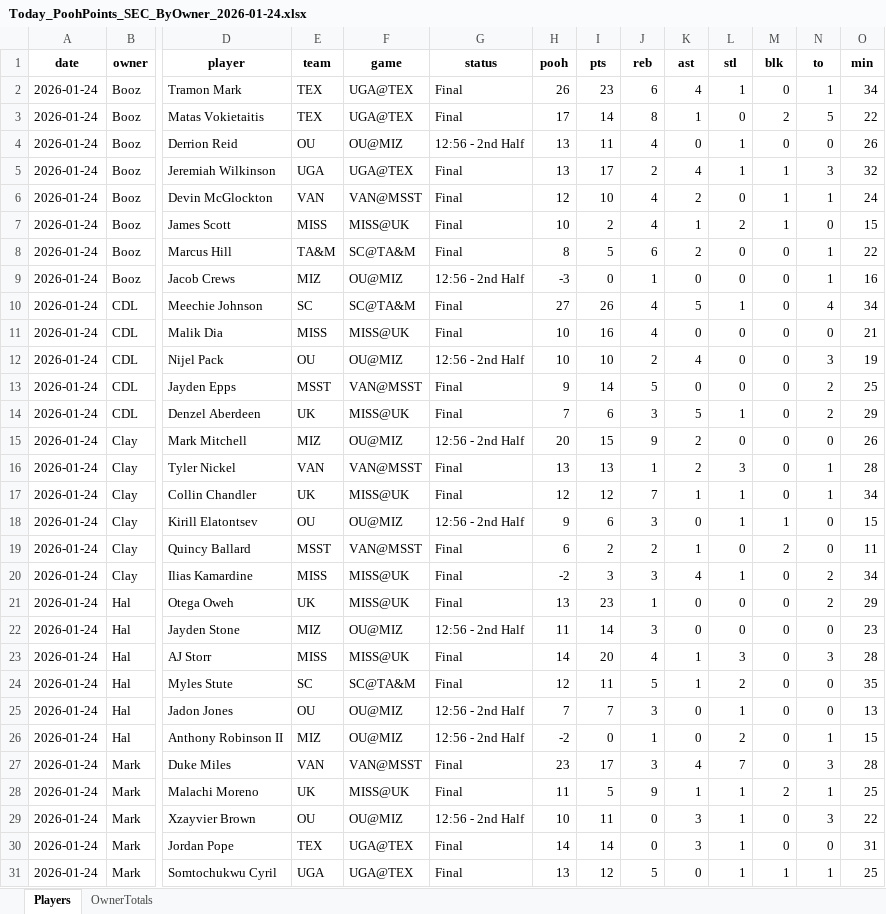
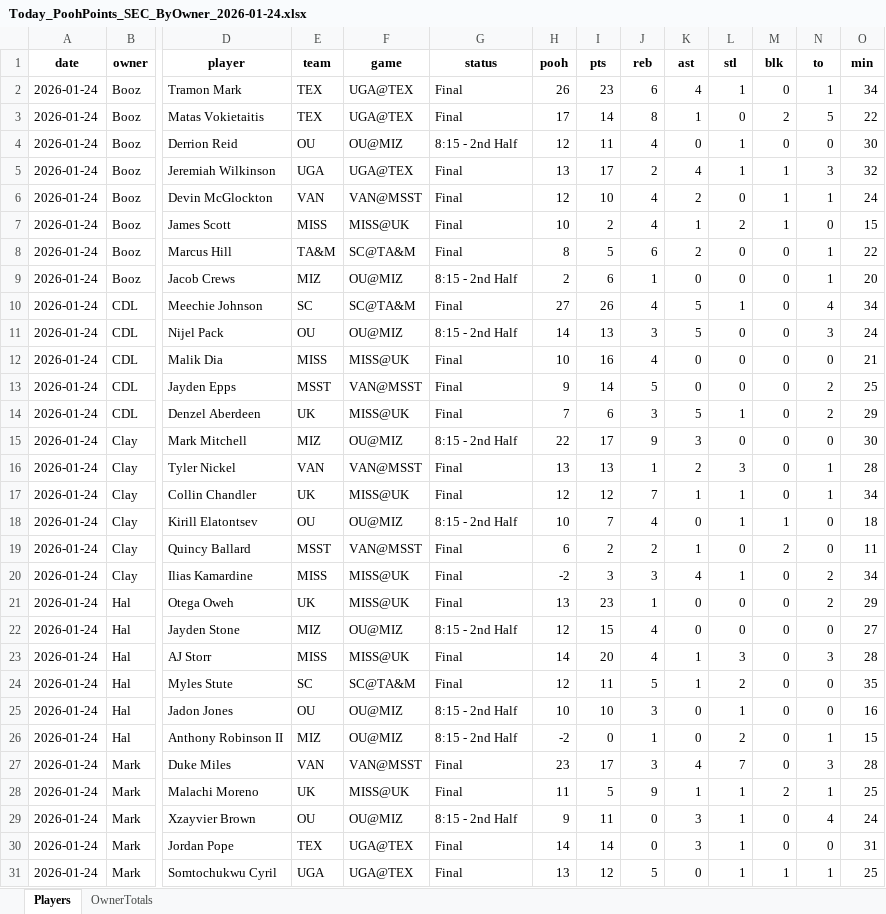
Before and after one commit to hal9000moncrief-dotcom/Pooh-League, an Excel workbook: docs/Today_PoohPoints_SEC_ByOwner_2026-01-24.xlsx, sheet Players, drawn as a sheet; only a part is shown, gaps mark what is left out; values as stored, in another font and other column widths than the file's, no borders; removed rows and columns are numbered as before the commit, all else as after; rows hold the shown columns only; the diff covers the shown part only; the diff names each change by its address in the sheet, - before the commit and + after, or states it on an @@ line.

Commit message:
Update Pooh Points site

```diff
--- a/docs/Today_PoohPoints_SEC_ByOwner_2026-01-24.xlsx (sheet Players)
+++ b/docs/Today_PoohPoints_SEC_ByOwner_2026-01-24.xlsx (sheet Players)
-G4 (status): 12:56 - 2nd Half
+G4 (status): 8:15 - 2nd Half
-H4 (pooh): 13
+H4 (pooh): 12
-O4 (min): 26
+O4 (min): 30
-G9 (status): 12:56 - 2nd Half
+G9 (status): 8:15 - 2nd Half
-H9 (pooh): -3
+H9 (pooh): 2
-I9 (pts): 0
+I9 (pts): 6
-O9 (min): 16
+O9 (min): 20
+row 11: 2026-01-24 | CDL | Nijel Pack | OU | OU@MIZ | 8:15 - 2nd Half | 14 | 13 | 3 | 5 | 0 | 0 | 3 | 24
-row 12: 2026-01-24 | CDL | Nijel Pack | OU | OU@MIZ | 12:56 - 2nd Half | 10 | 10 | 2 | 4 | 0 | 0 | 3 | 19
-G15 (status): 12:56 - 2nd Half
+G15 (status): 8:15 - 2nd Half
-H15 (pooh): 20
+H15 (pooh): 22
-I15 (pts): 15
+I15 (pts): 17
-K15 (ast): 2
+K15 (ast): 3
-O15 (min): 26
+O15 (min): 30
-G18 (status): 12:56 - 2nd Half
+G18 (status): 8:15 - 2nd Half
-H18 (pooh): 9
+H18 (pooh): 10
-I18 (pts): 6
+I18 (pts): 7
-J18 (reb): 3
+J18 (reb): 4
-O18 (min): 15
+O18 (min): 18
-G22 (status): 12:56 - 2nd Half
+G22 (status): 8:15 - 2nd Half
-H22 (pooh): 11
+H22 (pooh): 12
-I22 (pts): 14
+I22 (pts): 15
-J22 (reb): 3
+J22 (reb): 4
-O22 (min): 23
+O22 (min): 27
-G25:G26 (status): 12:56 - 2nd Half
+G25:G26 (status): 8:15 - 2nd Half
-H25 (pooh): 7
+H25 (pooh): 10
-I25 (pts): 7
+I25 (pts): 10
-O25 (min): 13
+O25 (min): 16
-G29 (status): 12:56 - 2nd Half
+G29 (status): 8:15 - 2nd Half
-H29 (pooh): 10
+H29 (pooh): 9
-N29 (to): 3
+N29 (to): 4
-O29 (min): 22
+O29 (min): 24
```
Also changed, not shown: 2 added rows, 2 removed rows and 20 edited cells elsewhere in this sheet, sheet OwnerTotals, 2 other files.
